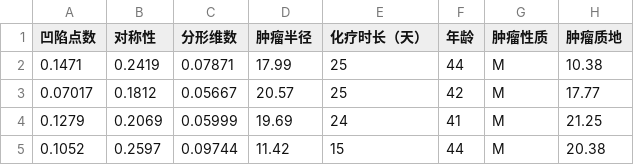
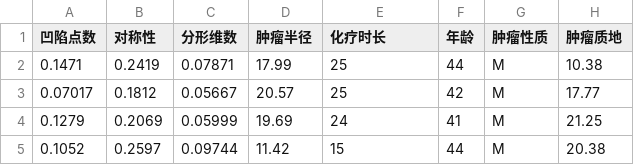
Before and after one commit to SutaBeacon/Breast-cancer-patient-EMR, a CSV file: dataset.csv, drawn as a sheet; only a part is shown; the diff names each change by its address in the sheet, - before the commit and + after, or states it on an @@ line.

```diff
--- a/dataset.csv
+++ b/dataset.csv
-E1: 化疗时长（天）
+E1: 化疗时长
```
Also changed, not shown: 4 other files.
